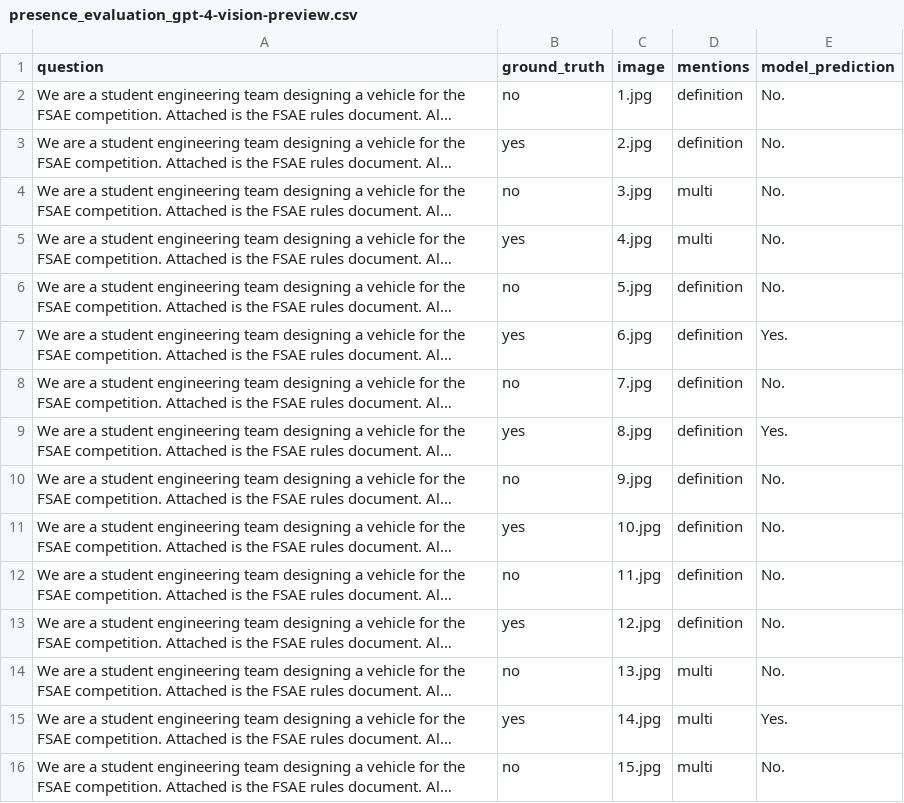
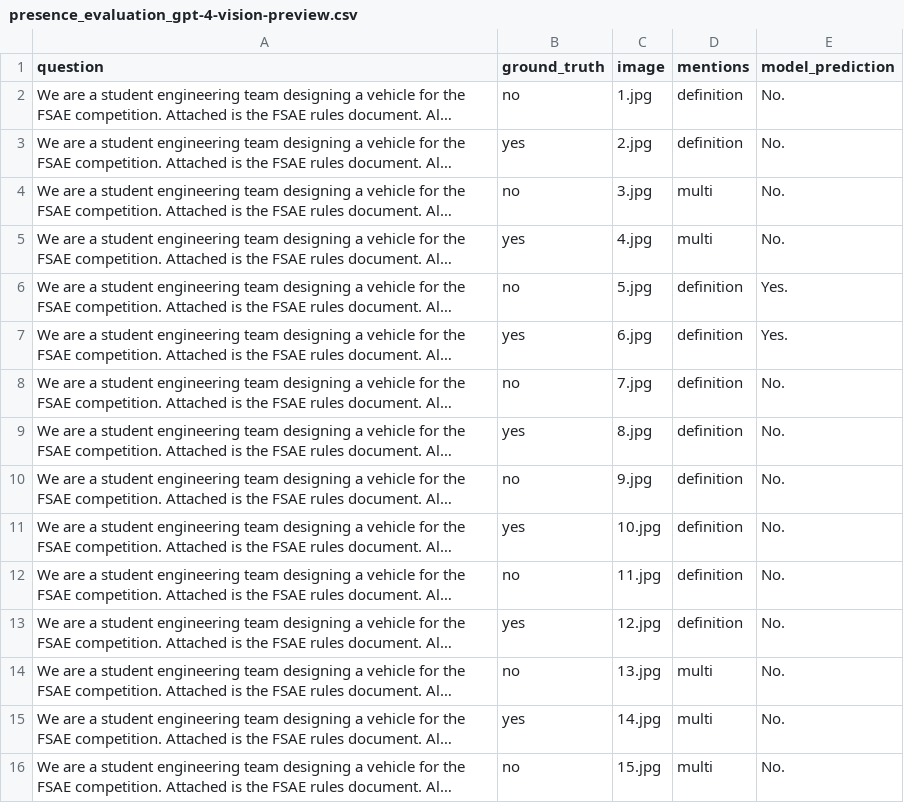
Before and after one commit to anniedoris/design_qa, a CSV file: eval/rule_comprehension/presence_evaluation_gpt-4-vision-preview.csv, drawn as a sheet; only a part is shown; long unchanged cells end in …; the diff names each change by its address in the sheet, - before the commit and + after, or states it on an @@ line.

Commit message:
changed presence evaluation to top-5

```diff
--- a/eval/rule_comprehension/presence_evaluation_gpt-4-vision-preview.csv
+++ b/eval/rule_comprehension/presence_evaluation_gpt-4-vision-preview.csv
-E6 (model_prediction): No.
+E6 (model_prediction): Yes.
-E9 (model_prediction): Yes.
+E9 (model_prediction): No.
-E15 (model_prediction): Yes.
+E15 (model_prediction): No.
```
Also changed, not shown: 2 other files.
